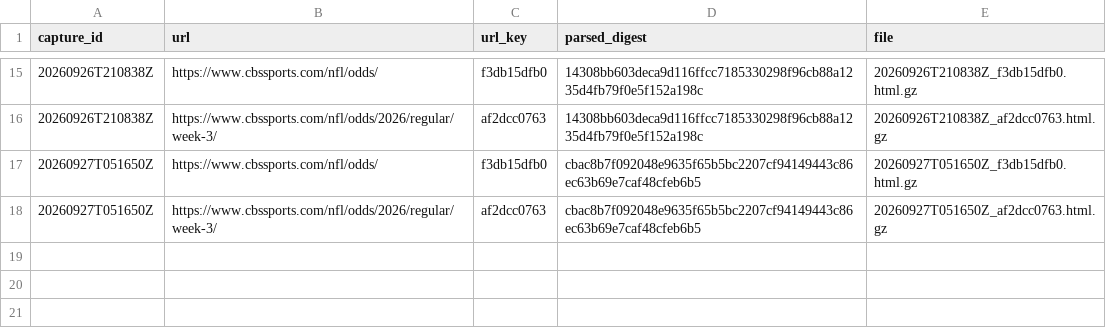
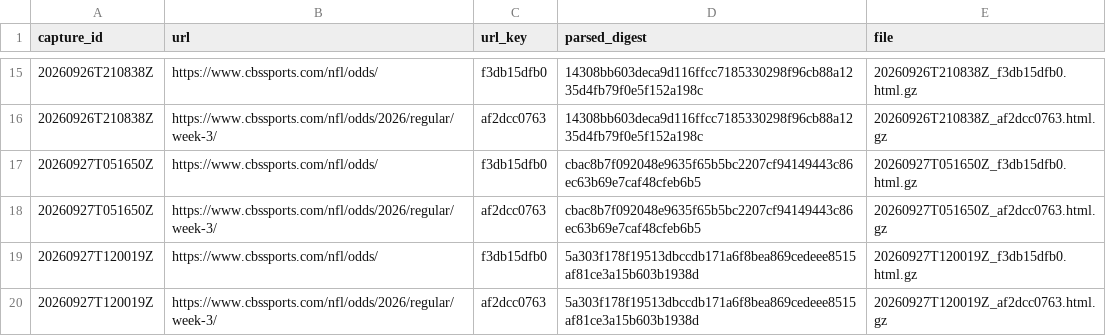
Before and after one commit to wbblanck/NFL_ATS, a CSV file: data/lines/raw_cbs/index.csv, drawn as a sheet; only a part is shown, gaps mark what is left out.

Commit message:
lines: CBS capture 2026-09-27T12:00Z

```diff
--- a/data/lines/raw_cbs/index.csv
+++ b/data/lines/raw_cbs/index.csv
@@ -18 +18,3 @@ capture_id,url,url_key,parsed_digest,file
 20260927T051650Z,https://www.cbssports.com/nfl/odds/2026/regular/week-3/,af2dcc0763,cbac8b7f092048e9635f65b5bc2207cf94149443c86ec63b69e7caf48cfeb6b5,20260927T051650Z_af2dcc0763.html.gz
+20260927T120019Z,https://www.cbssports.com/nfl/odds/,f3db15dfb0,5a303f178f19513dbccdb171a6f8bea869cedeee8515af81ce3a15b603b1938d,20260927T120019Z_f3db15dfb0.html.gz
+20260927T120019Z,https://www.cbssports.com/nfl/odds/2026/regular/week-3/,af2dcc0763,5a303f178f19513dbccdb171a6f8bea869cedeee8515af81ce3a15b603b1938d,20260927T120019Z_af2dcc0763.html.gz
```
Also changed, not shown: data/lines/cbs_open_frozen.csv, 3 other files.
